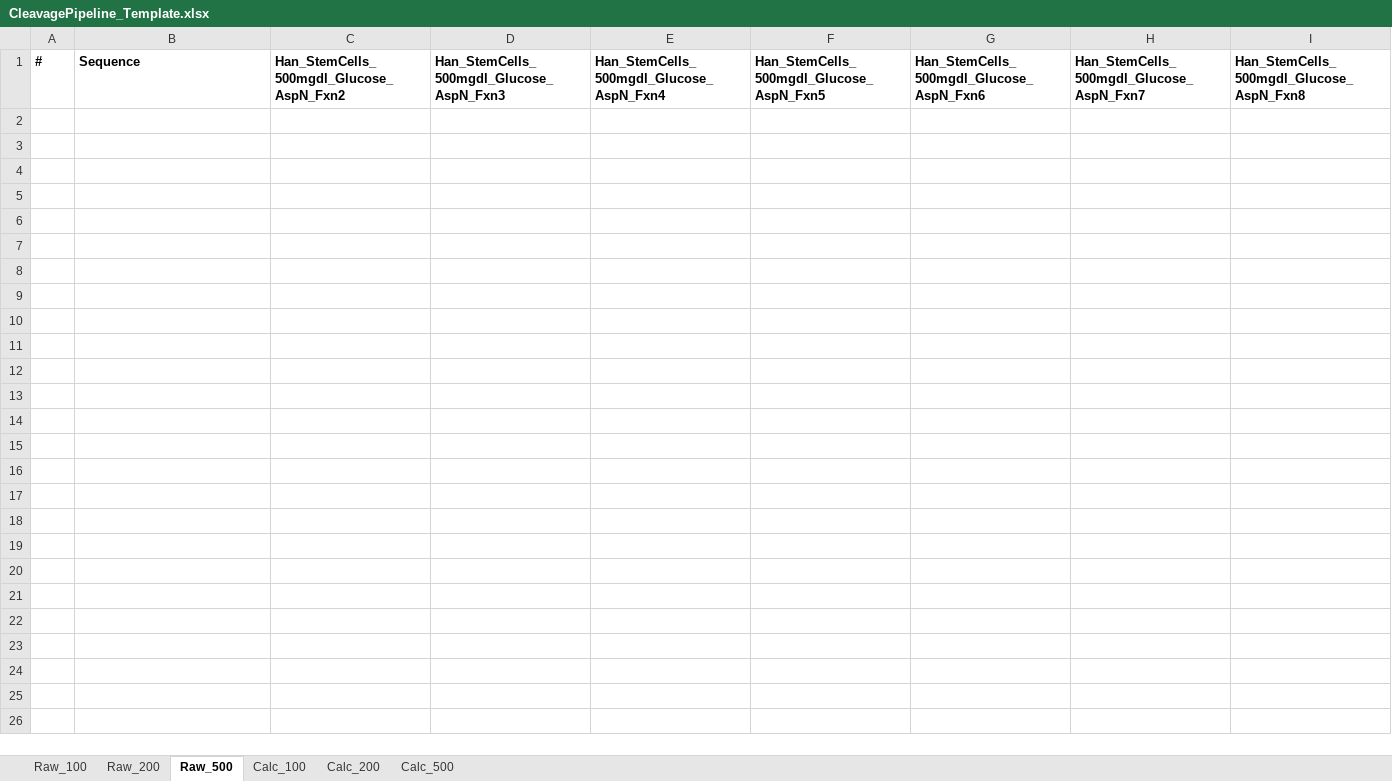
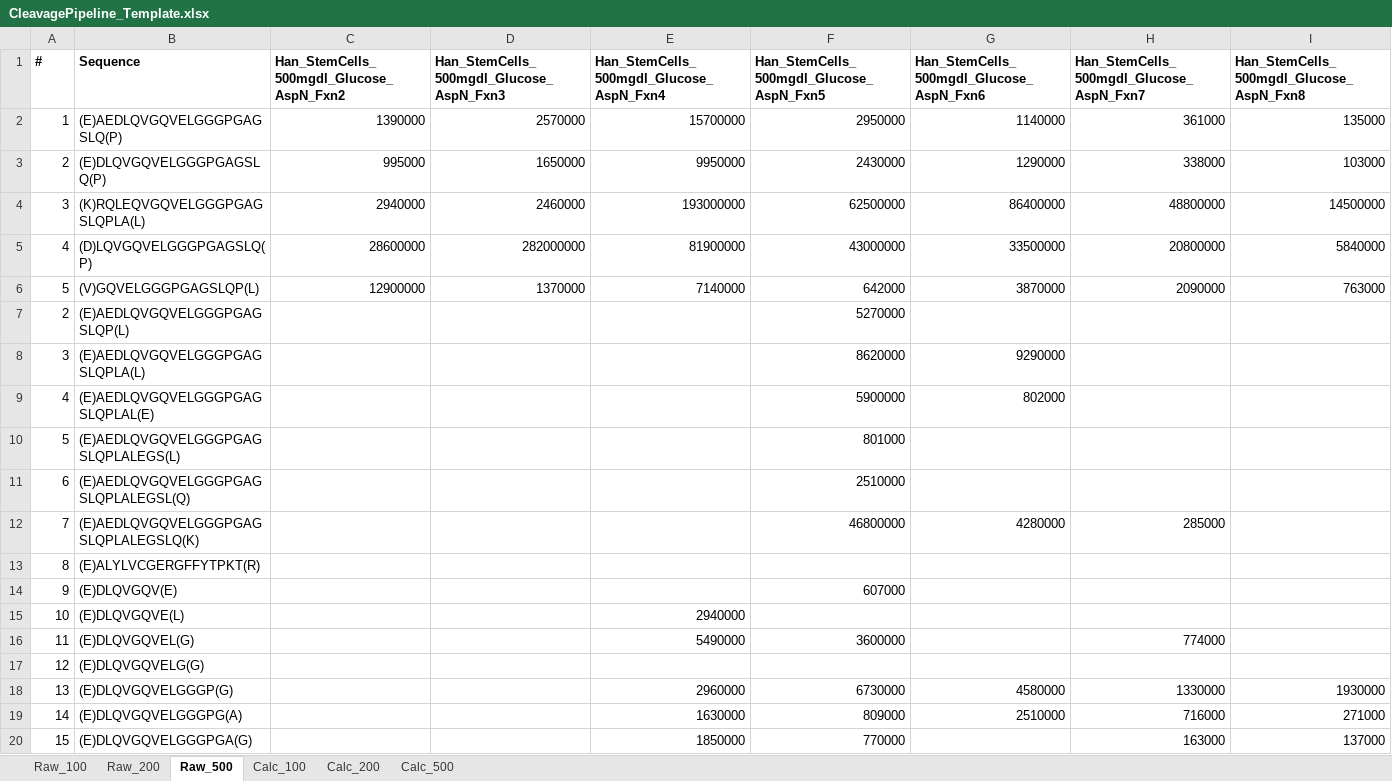
Before and after one commit to mnechromancer/cleavage_mapper, an Excel workbook: excel/CleavagePipeline_Template.xlsx, sheet Raw_500, drawn as a sheet; only a part is shown; values as stored, in another font and other column widths than the file's, no borders; the diff covers the shown part only; the diff names each change by its address in the sheet, - before the commit and + after, or states it on an @@ line.

```diff
--- a/excel/CleavagePipeline_Template.xlsx (sheet Raw_500)
+++ b/excel/CleavagePipeline_Template.xlsx (sheet Raw_500)
+row 2: 1 | (E)AEDLQVGQVELGGGPGAGSLQ(P) | 1390000 | 2570000 | 15700000 | 2950000 | 1140000 | 361000 | 135000
+row 3: 2 | (E)DLQVGQVELGGGPGAGSLQ(P) | 995000 | 1650000 | 9950000 | 2430000 | 1290000 | 338000 | 103000
+row 4: 3 | (K)RQLEQVGQVELGGGPGAGSLQPLA(L) | 2940000 | 2460000 | 193000000 | 62500000 | 86400000 | 48800000 | 14500000
+row 5: 4 | (D)LQVGQVELGGGPGAGSLQ(P) | 28600000 | 282000000 | 81900000 | 43000000 | 33500000 | 20800000 | 5840000
+row 6: 5 | (V)GQVELGGGPGAGSLQP(L) | 12900000 | 1370000 | 7140000 | 642000 | 3870000 | 2090000 | 763000
+row 7: 2 | (E)AEDLQVGQVELGGGPGAGSLQP(L) |  |  |  | 5270000
+row 8: 3 | (E)AEDLQVGQVELGGGPGAGSLQPLA(L) |  |  |  | 8620000 | 9290000
+row 9: 4 | (E)AEDLQVGQVELGGGPGAGSLQPLAL(E) |  |  |  | 5900000 | 802000
+row 10: 5 | (E)AEDLQVGQVELGGGPGAGSLQPLALEGS(L) |  |  |  | 801000
+row 11: 6 | (E)AEDLQVGQVELGGGPGAGSLQPLALEGSL(Q) |  |  |  | 2510000
+row 12: 7 | (E)AEDLQVGQVELGGGPGAGSLQPLALEGSLQ(K) |  |  |  | 46800000 | 4280000 | 285000
+row 13: 8 | (E)ALYLVCGERGFFYTPKT(R)
+row 14: 9 | (E)DLQVGQV(E) |  |  |  | 607000
+row 15: 10 | (E)DLQVGQVE(L) |  |  | 2940000
+row 16: 11 | (E)DLQVGQVEL(G) |  |  | 5490000 | 3600000 |  | 774000
+row 17: 12 | (E)DLQVGQVELG(G)
+row 18: 13 | (E)DLQVGQVELGGGP(G) |  |  | 2960000 | 6730000 | 4580000 | 1330000 | 1930000
+row 19: 14 | (E)DLQVGQVELGGGPG(A) |  |  | 1630000 | 809000 | 2510000 | 716000 | 271000
+row 20: 15 | (E)DLQVGQVELGGGPGA(G) |  |  | 1850000 | 770000 |  | 163000 | 137000
```
Also changed, not shown: 92 added rows elsewhere in this sheet, sheet Calc_100, sheet Calc_200, sheet Calc_500, sheet Raw_200, sheet Raw_100, 5 other files.
